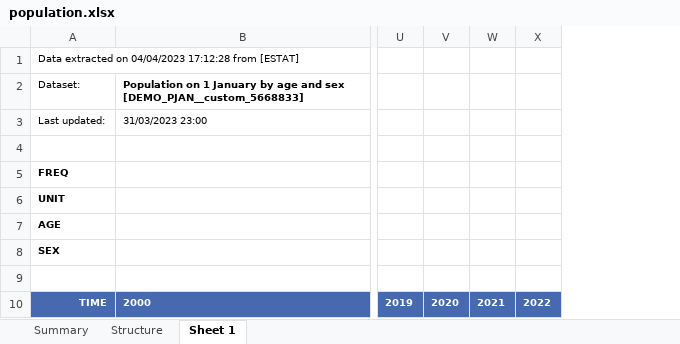
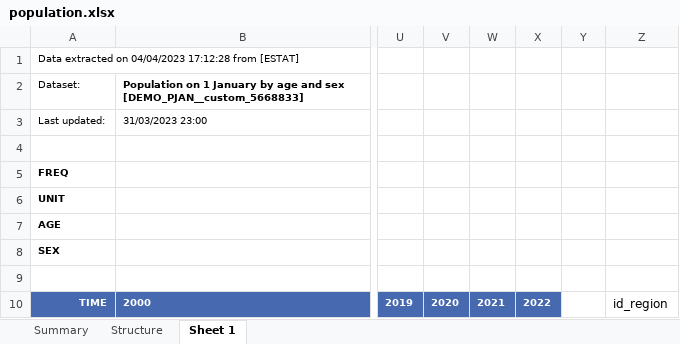
Before and after one commit to fraunhofer-isi/micat, an Excel workbook: import/raw_data/eurostat/population.xlsx, sheet Sheet 1, drawn as a sheet; only a part is shown, gaps mark what is left out; values as stored, in another font and other column widths than the file's, no borders; table styles not drawn; the diff names each change by its address in the sheet, - before the commit and + after, or states it on an @@ line.

Commit message:
Updated data

```diff
--- a/import/raw_data/eurostat/population.xlsx (sheet Sheet 1)
+++ b/import/raw_data/eurostat/population.xlsx (sheet Sheet 1)
+column Y, empty
+column Z, row 10: id_region
```
Also changed, not shown: charts or pictures, import/raw_data/e3m/e3m_parameters_RES.xlsx, import/raw_data/fraunhofer/conversion_efficiency.xlsx.
